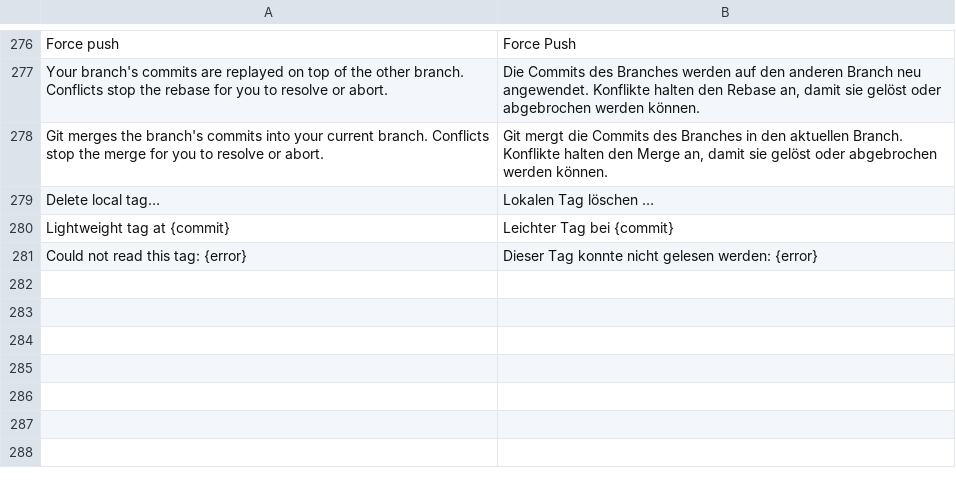
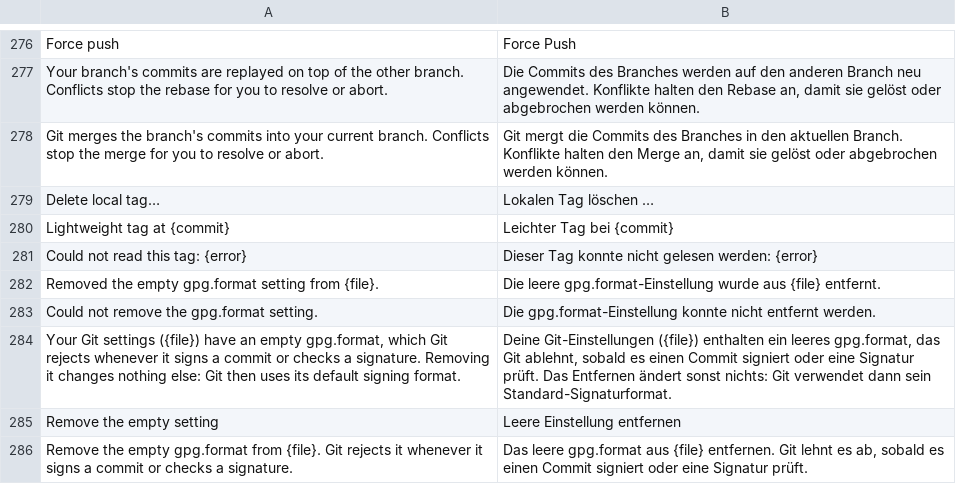
Before and after one commit to daniaalnadir/NiceGit, a TSV file: rust/crates/nicegit/locales/de/main.tsv, drawn as a sheet; only a part is shown, gaps mark what is left out; the diff names each change by its address in the sheet, - before the commit and + after, or states it on an @@ line.

```diff
--- a/rust/crates/nicegit/locales/de/main.tsv
+++ b/rust/crates/nicegit/locales/de/main.tsv
+row 282: Removed the empty gpg.format setting from {file}. | Die leere gpg.format-Einstellung wurde aus {file} entfernt.
+row 283: Could not remove the gpg.format setting. | Die gpg.format-Einstellung konnte nicht entfernt werden.
+row 284: Your Git settings ({file}) have an empty gpg.format, which Git rejects whenever it signs a commit or checks a signature. Removing it changes nothing else: Git then uses its default signing format. | Deine Git-Einstellungen ({file}) enthalten ein leeres gpg.format, das Git ablehnt, sobald es einen Commit signiert oder eine Signatur prüft. Das Entfernen ändert sonst nichts: Git verwendet dann sein Standard-Signaturformat.
+row 285: Remove the empty setting | Leere Einstellung entfernen
+row 286: Remove the empty gpg.format from {file}. Git rejects it whenever it signs a commit or checks a signature. | Das leere gpg.format aus {file} entfernen. Git lehnt es ab, sobald es einen Commit signiert oder eine Signatur prüft.
```
Also changed, not shown: rust/crates/nicegit/locales/es/main.tsv, rust/crates/nicegit/locales/fr/main.tsv, 12 other files.
